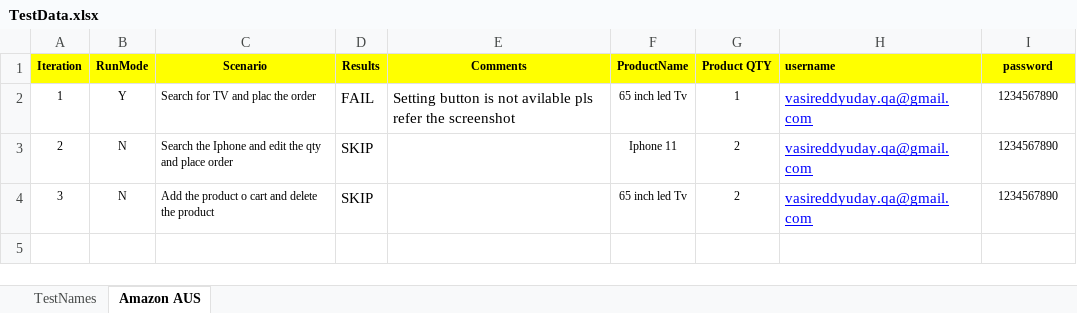
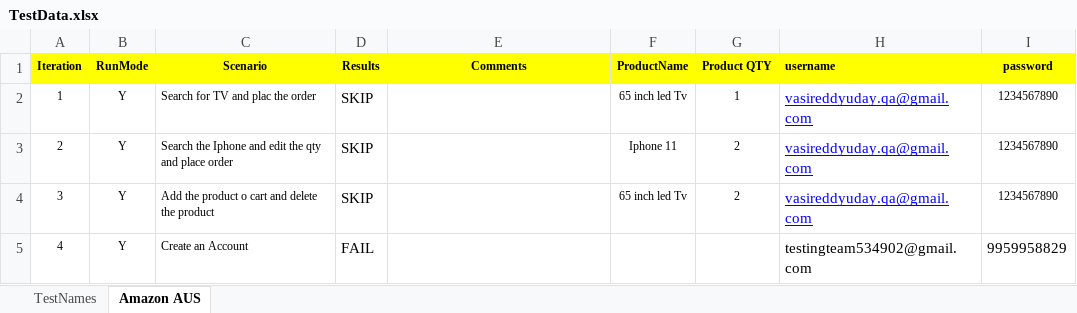
Before and after one commit to uday21021991/Amazon, an Excel workbook: src/main/java/excels/TestData.xlsx, sheet Amazon AUS, drawn as a sheet; values as stored, in another font and other column widths than the file's, no borders; conditional formats not drawn; the diff names each change by its address in the sheet, - before the commit and + after, or states it on an @@ line.

```diff
--- a/src/main/java/excels/TestData.xlsx (sheet Amazon AUS)
+++ b/src/main/java/excels/TestData.xlsx (sheet Amazon AUS)
-D2 (Results): FAIL
+D2 (Results): SKIP
-E2 (Comments): Setting button is not avilable pls refer the screenshot
+E2 (Comments): (empty)
-B3:B4 (RunMode): N
+B3:B4 (RunMode): Y
+row 5: 4 | Y | Create an Account | FAIL |  |  |  | testingteam534902@gmail.com | 9959958829
```
Also changed, not shown: target/classes/excels/TestData.xlsx, target/classes/main/java/excels/TestData.xlsx, 39 other files.
